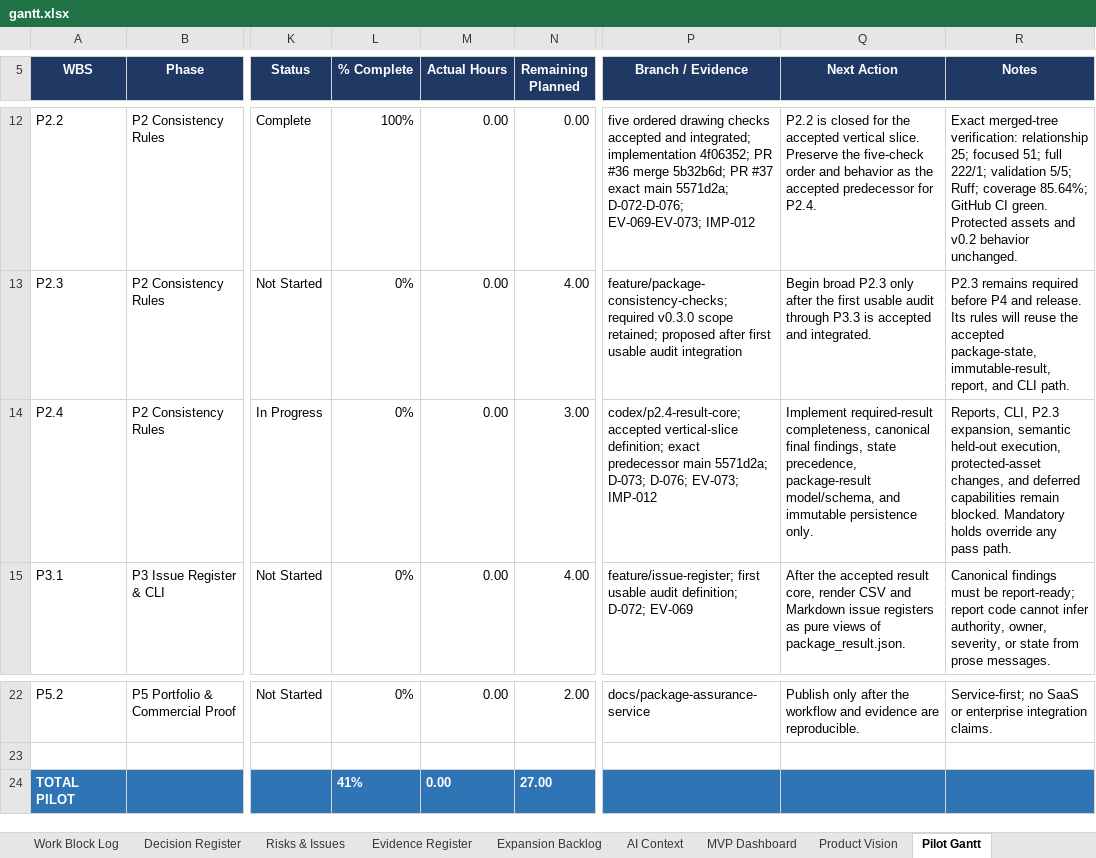
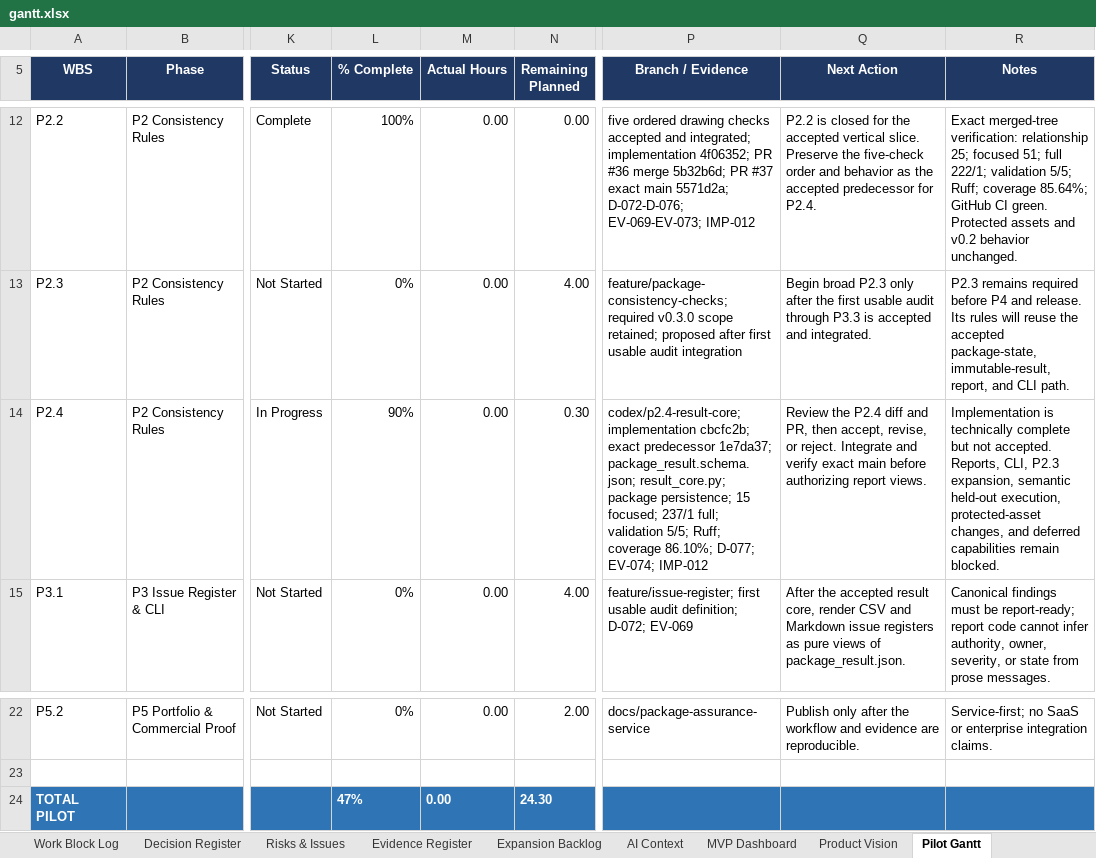
Before and after one commit to Jason-Jensen/mechanical-technical-document-evaluation-harness, an Excel workbook: gantt.xlsx, sheet Pilot Gantt, drawn as a sheet; only a part is shown, gaps mark what is left out; values as stored, in another font and other column widths than the file's, no borders; conditional formats not drawn; the diff names each change by its address in the sheet, - before the commit and + after, or states it on an @@ line.

Commit message:
Record P2.4 result-core review evidence

```diff
--- a/gantt.xlsx (sheet Pilot Gantt)
+++ b/gantt.xlsx (sheet Pilot Gantt)
-L14 (% Complete): 0%
+L14 (% Complete): 90%
-N14 (Remaining Planned): 3.00
+N14 (Remaining Planned): 0.30
-P14 (Branch / Evidence): codex/p2.4-result-core; accepted vertical-slice definition; exact predecessor main 5571d2a; D-073; D-076; EV-073; IMP-012
+P14 (Branch / Evidence): codex/p2.4-result-core; implementation cbcfc2b; exact predecessor 1e7da37; package_result.schema.json; result_core.py; package persistence; 15 focused; 237/1 full; validation 5/5; Ruff; coverage 86.10%; D-077; EV-074; IMP-012
-Q14 (Next Action): Implement required-result completeness, canonical final findings, state precedence, package-result model/schema, and immutable persistence only.
+Q14 (Next Action): Review the P2.4 diff and PR, then accept, revise, or reject. Integrate and verify exact main before authorizing report views.
-R14 (Notes): Reports, CLI, P2.3 expansion, semantic held-out execution, protected-asset changes, and deferred capabilities remain blocked. Mandatory holds override any pass path.
+R14 (Notes): Implementation is technically complete but not accepted. Reports, CLI, P2.3 expansion, semantic held-out execution, protected-asset changes, and deferred capabilities remain blocked.
-L24 (% Complete): 41%
+L24 (% Complete): 47%
-N24 (Remaining Planned): 27.00
+N24 (Remaining Planned): 24.30
```
Also changed, not shown: sheet Pilot Dashboard, sheet Evidence Register, sheet Decision Register, sheet AI Context, sheet Start Here, charts or pictures, 5 other files.
